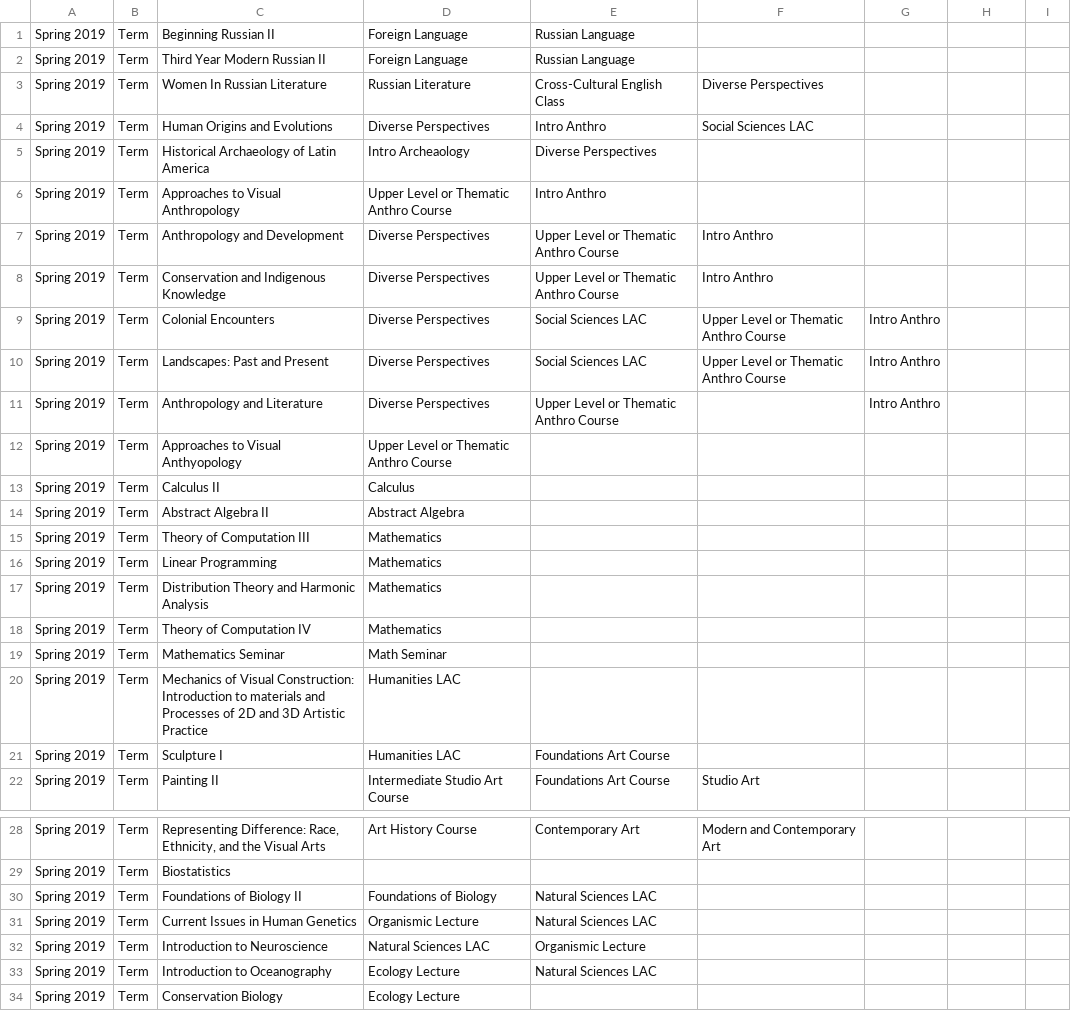
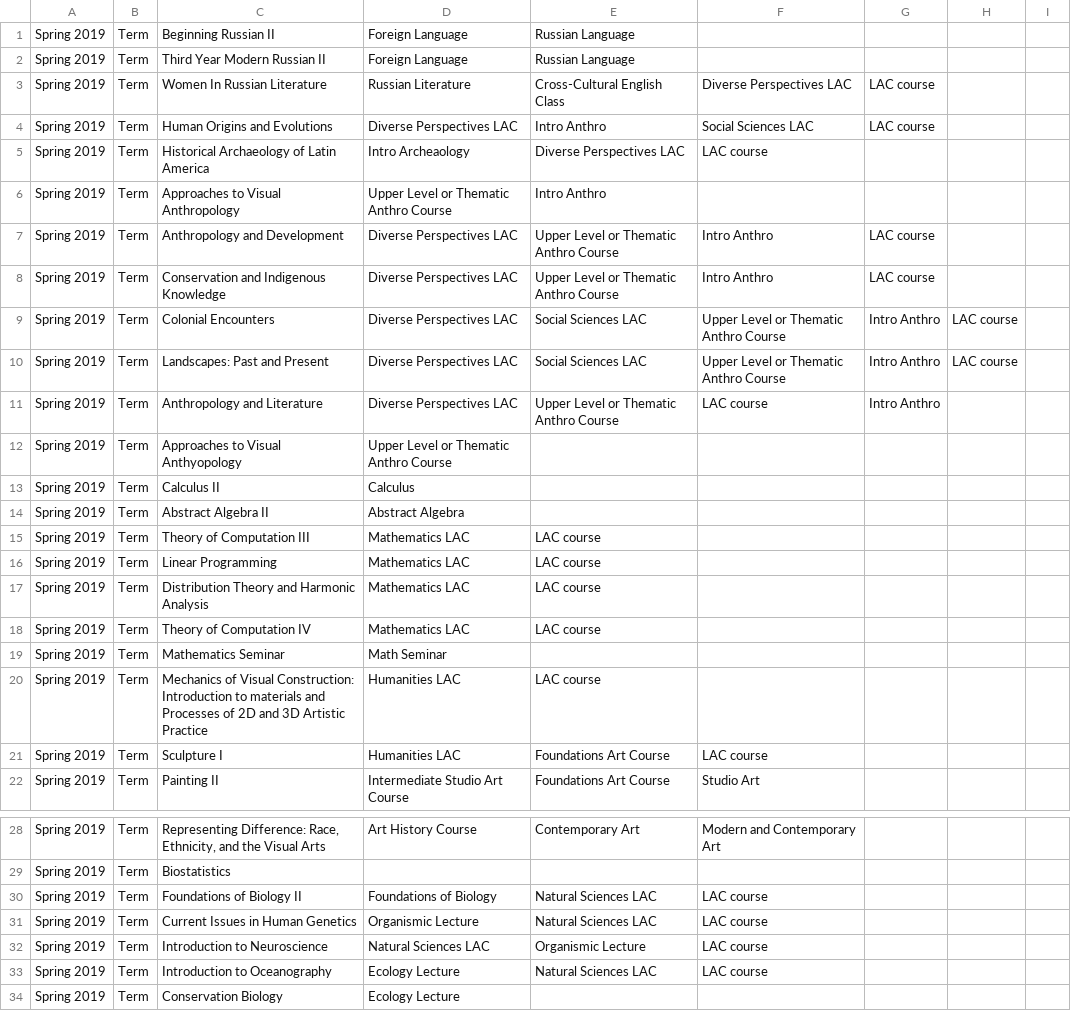
Before and after one commit to hayleemillar/gradGyde, a TSV file: gradGyde/tsv_resources/classes.tsv, drawn as a sheet; only a part is shown, gaps mark what is left out; the diff covers the shown part only.

Commit message:
inserting new courses

```diff
--- a/gradGyde/tsv_resources/classes.tsv
+++ b/gradGyde/tsv_resources/classes.tsv
@@ -2,11 +2,11 @@ Spring 2019	Term	Beginning Russian II	Foreign Language	Russian Language
 Spring 2019	Term	Third Year Modern Russian II	Foreign Language	Russian Language				
-Spring 2019	Term	Women In Russian Literature	Russian Literature	Cross-Cultural English Class	Diverse Perspectives			
-Spring 2019	Term	Human Origins and Evolutions	Diverse Perspectives	Intro Anthro	Social Sciences LAC			
-Spring 2019	Term	Historical Archaeology of Latin America	Intro Archeaology	Diverse Perspectives				
+Spring 2019	Term	Women In Russian Literature	Russian Literature	Cross-Cultural English Class	Diverse Perspectives LAC	LAC course		
+Spring 2019	Term	Human Origins and Evolutions	Diverse Perspectives LAC	Intro Anthro	Social Sciences LAC	LAC course		
+Spring 2019	Term	Historical Archaeology of Latin America	Intro Archeaology	Diverse Perspectives LAC	LAC course			
 Spring 2019	Term	Approaches to Visual Anthropology	Upper Level or Thematic Anthro Course 	Intro Anthro				
-Spring 2019	Term	Anthropology and Development	Diverse Perspectives	Upper Level or Thematic Anthro Course	Intro Anthro			
-Spring 2019	Term	Conservation and Indigenous Knowledge	Diverse Perspectives	Upper Level or Thematic Anthro Course	Intro Anthro			
-Spring 2019	Term	Colonial Encounters	Diverse Perspectives	Social Sciences LAC	Upper Level or Thematic Anthro Course	Intro Anthro		
-Spring 2019	Term	Landscapes: Past and Present	Diverse Perspectives	Social Sciences LAC	Upper Level or Thematic Anthro Course	Intro Anthro		
-Spring 2019	Term	Anthropology and Literature	Diverse Perspectives	Upper Level or Thematic Anthro Course		Intro Anthro		
+Spring 2019	Term	Anthropology and Development	Diverse Perspectives LAC	Upper Level or Thematic Anthro Course	Intro Anthro	LAC course		
+Spring 2019	Term	Conservation and Indigenous Knowledge	Diverse Perspectives LAC	Upper Level or Thematic Anthro Course	Intro Anthro	LAC course		
+Spring 2019	Term	Colonial Encounters	Diverse Perspectives LAC	Social Sciences LAC	Upper Level or Thematic Anthro Course	Intro Anthro	LAC course	
+Spring 2019	Term	Landscapes: Past and Present	Diverse Perspectives LAC	Social Sciences LAC	Upper Level or Thematic Anthro Course	Intro Anthro	LAC course	
+Spring 2019	Term	Anthropology and Literature	Diverse Perspectives LAC	Upper Level or Thematic Anthro Course	LAC course	Intro Anthro		
 Spring 2019	Term	Approaches to Visual Anthyopology	Upper Level or Thematic Anthro Course 					
@@ -14,9 +14,9 @@ Spring 2019	Term	Calculus II	Calculus
 Spring 2019	Term	Abstract Algebra II	Abstract Algebra					
-Spring 2019	Term	Theory of Computation III	Mathematics					
-Spring 2019	Term	Linear Programming	Mathematics					
-Spring 2019	Term	Distribution Theory and Harmonic Analysis	Mathematics					
-Spring 2019	Term	Theory of Computation IV	Mathematics					
+Spring 2019	Term	Theory of Computation III	Mathematics LAC	LAC course				
+Spring 2019	Term	Linear Programming	Mathematics LAC	LAC course				
+Spring 2019	Term	Distribution Theory and Harmonic Analysis	Mathematics LAC	LAC course				
+Spring 2019	Term	Theory of Computation IV	Mathematics LAC	LAC course				
 Spring 2019	Term	Mathematics Seminar	Math Seminar					
-Spring 2019	Term	Mechanics of Visual Construction: Introduction to materials and Processes of 2D and 3D Artistic Practice	Humanities LAC					
-Spring 2019	Term	Sculpture I	Humanities LAC	Foundations Art Course				
+Spring 2019	Term	Mechanics of Visual Construction: Introduction to materials and Processes of 2D and 3D Artistic Practice	Humanities LAC	LAC course				
+Spring 2019	Term	Sculpture I	Humanities LAC	Foundations Art Course	LAC course			
 Spring 2019	Term	Painting II	Intermediate Studio Art Course	Foundations Art Course	Studio Art			
@@ -29,6 +29,6 @@ Spring 2019	Term	Representing Difference: Race, Ethnicity, and the Visual Arts	A
 Spring 2019	Term	Biostatistics						
-Spring 2019	Term	Foundations of Biology II	Foundations of Biology	Natural Sciences LAC				
-Spring 2019	Term	Current Issues in Human Genetics	Organismic Lecture	Natural Sciences LAC				
-Spring 2019	Term	Introduction to Neuroscience	Natural Sciences LAC	Organismic Lecture				
-Spring 2019	Term	Introduction to Oceanography	Ecology Lecture	Natural Sciences LAC				
+Spring 2019	Term	Foundations of Biology II	Foundations of Biology	Natural Sciences LAC	LAC course			
+Spring 2019	Term	Current Issues in Human Genetics	Organismic Lecture	Natural Sciences LAC	LAC course			
+Spring 2019	Term	Introduction to Neuroscience	Natural Sciences LAC	Organismic Lecture	LAC course			
+Spring 2019	Term	Introduction to Oceanography	Ecology Lecture	Natural Sciences LAC	LAC course			
 Spring 2019	Term	Conservation Biology	Ecology Lecture					
```
Also changed, not shown: 6 added rows and 32 edited cells elsewhere in this file.
